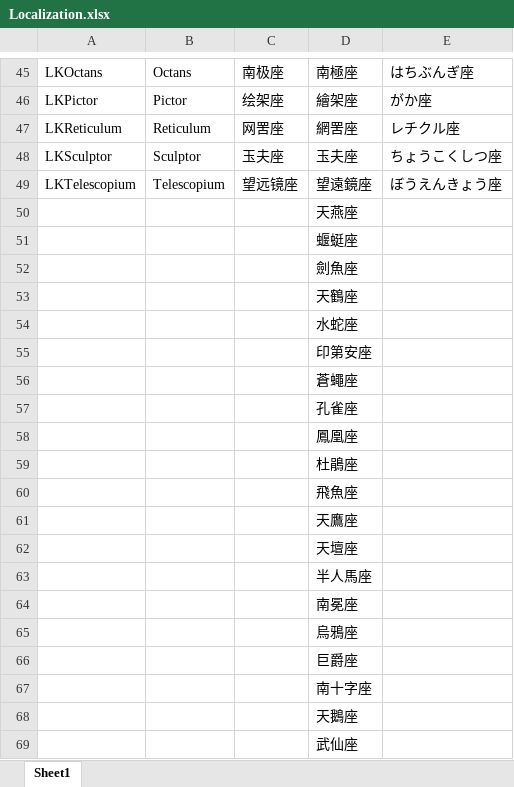
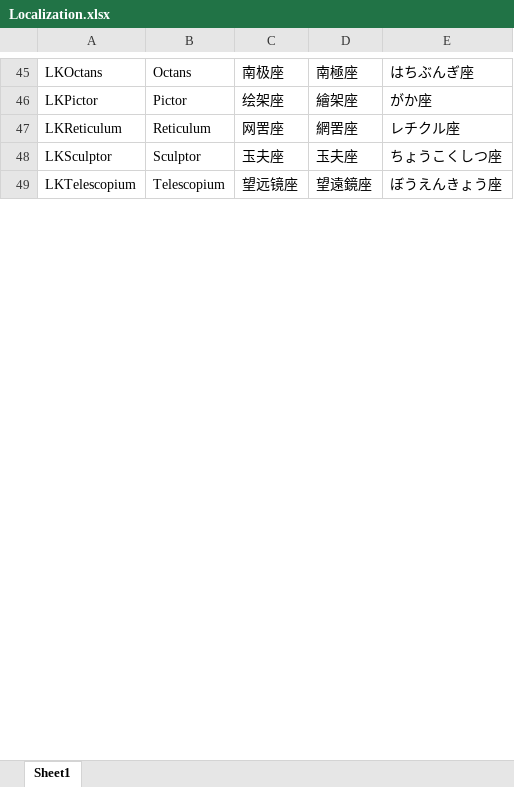
Before and after one commit to umiringo/Dunkleosteus, an Excel workbook: template/Localization.xlsx, sheet Sheet1, drawn as a sheet; only a part is shown, gaps mark what is left out; values as stored, in another font and other column widths than the file's, no borders; removed rows and columns are numbered as before the commit, all else as after; the diff covers the shown part only; the diff names each change by its address in the sheet, - before the commit and + after, or states it on an @@ line.

```diff
--- a/template/Localization.xlsx (sheet Sheet1)
+++ b/template/Localization.xlsx (sheet Sheet1)
-row 50:  |  |  | 天燕座
-row 51:  |  |  | 蝘蜓座
-row 52:  |  |  | 劍魚座
-row 53:  |  |  | 天鶴座
-row 54:  |  |  | 水蛇座
-row 55:  |  |  | 印第安座
-row 56:  |  |  | 蒼蠅座
-row 57:  |  |  | 孔雀座
-row 58:  |  |  | 鳳凰座
-row 59:  |  |  | 杜鵑座
-row 60:  |  |  | 飛魚座
-row 61:  |  |  | 天鷹座
-row 62:  |  |  | 天壇座
-row 63:  |  |  | 半人馬座
-row 64:  |  |  | 南冕座
-row 65:  |  |  | 烏鴉座
-row 66:  |  |  | 巨爵座
-row 67:  |  |  | 南十字座
-row 68:  |  |  | 天鵝座
-row 69:  |  |  | 武仙座
```
Also changed, not shown: 43 added rows and 23 removed rows elsewhere in this sheet, 2 other files.
